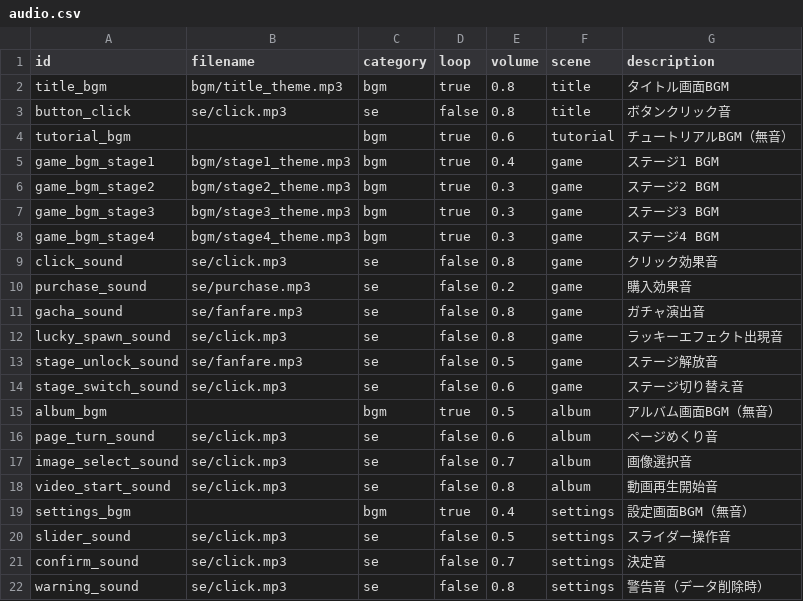
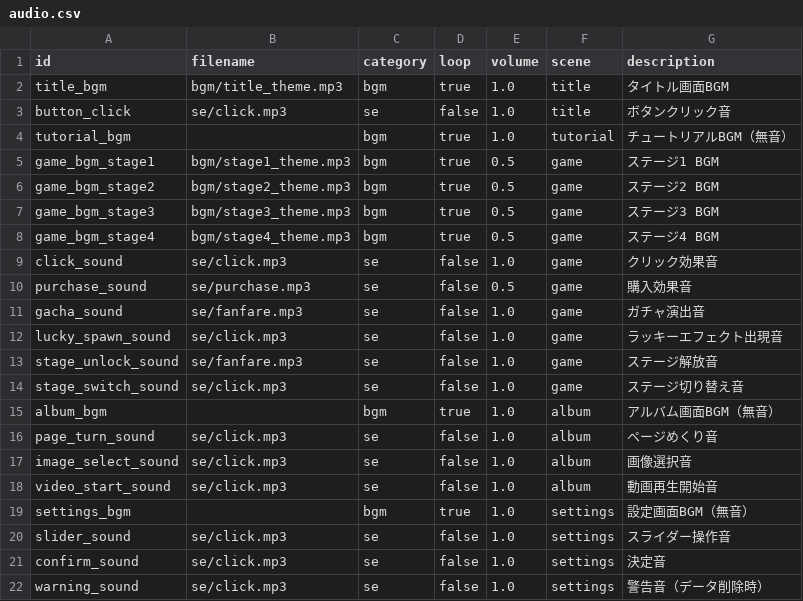
Before and after one commit to MIZ437/AfterSchool-Clicker, a CSV file: assets/data/audio.csv, drawn as a sheet.

```diff
--- a/assets/data/audio.csv
+++ b/assets/data/audio.csv
@@ -1,22 +1,22 @@
 id,filename,category,loop,volume,scene,description
-title_bgm,bgm/title_theme.mp3,bgm,true,0.8,title,タイトル画面BGM
-button_click,se/click.mp3,se,false,0.8,title,ボタンクリック音
-tutorial_bgm,,bgm,true,0.6,tutorial,チュートリアルBGM（無音）
-game_bgm_stage1,bgm/stage1_theme.mp3,bgm,true,0.4,game,ステージ1 BGM
-game_bgm_stage2,bgm/stage2_theme.mp3,bgm,true,0.3,game,ステージ2 BGM
-game_bgm_stage3,bgm/stage3_theme.mp3,bgm,true,0.3,game,ステージ3 BGM
-game_bgm_stage4,bgm/stage4_theme.mp3,bgm,true,0.3,game,ステージ4 BGM
-click_sound,se/click.mp3,se,false,0.8,game,クリック効果音
-purchase_sound,se/purchase.mp3,se,false,0.2,game,購入効果音
-gacha_sound,se/fanfare.mp3,se,false,0.8,game,ガチャ演出音
-lucky_spawn_sound,se/click.mp3,se,false,0.8,game,ラッキーエフェクト出現音
-stage_unlock_sound,se/fanfare.mp3,se,false,0.5,game,ステージ解放音
-stage_switch_sound,se/click.mp3,se,false,0.6,game,ステージ切り替え音
-album_bgm,,bgm,true,0.5,album,アルバム画面BGM（無音）
-page_turn_sound,se/click.mp3,se,false,0.6,album,ページめくり音
-image_select_sound,se/click.mp3,se,false,0.7,album,画像選択音
-video_start_sound,se/click.mp3,se,false,0.8,album,動画再生開始音
-settings_bgm,,bgm,true,0.4,settings,設定画面BGM（無音）
-slider_sound,se/click.mp3,se,false,0.5,settings,スライダー操作音
-confirm_sound,se/click.mp3,se,false,0.7,settings,決定音
-warning_sound,se/click.mp3,se,false,0.8,settings,警告音（データ削除時）
+title_bgm,bgm/title_theme.mp3,bgm,true,1.0,title,タイトル画面BGM
+button_click,se/click.mp3,se,false,1.0,title,ボタンクリック音
+tutorial_bgm,,bgm,true,1.0,tutorial,チュートリアルBGM（無音）
+game_bgm_stage1,bgm/stage1_theme.mp3,bgm,true,0.5,game,ステージ1 BGM
+game_bgm_stage2,bgm/stage2_theme.mp3,bgm,true,0.5,game,ステージ2 BGM
+game_bgm_stage3,bgm/stage3_theme.mp3,bgm,true,0.5,game,ステージ3 BGM
+game_bgm_stage4,bgm/stage4_theme.mp3,bgm,true,0.5,game,ステージ4 BGM
+click_sound,se/click.mp3,se,false,1.0,game,クリック効果音
+purchase_sound,se/purchase.mp3,se,false,0.5,game,購入効果音
+gacha_sound,se/fanfare.mp3,se,false,1.0,game,ガチャ演出音
+lucky_spawn_sound,se/click.mp3,se,false,1.0,game,ラッキーエフェクト出現音
+stage_unlock_sound,se/fanfare.mp3,se,false,1.0,game,ステージ解放音
+stage_switch_sound,se/click.mp3,se,false,1.0,game,ステージ切り替え音
+album_bgm,,bgm,true,1.0,album,アルバム画面BGM（無音）
+page_turn_sound,se/click.mp3,se,false,1.0,album,ページめくり音
+image_select_sound,se/click.mp3,se,false,1.0,album,画像選択音
+video_start_sound,se/click.mp3,se,false,1.0,album,動画再生開始音
+settings_bgm,,bgm,true,1.0,settings,設定画面BGM（無音）
+slider_sound,se/click.mp3,se,false,1.0,settings,スライダー操作音
+confirm_sound,se/click.mp3,se,false,1.0,settings,決定音
+warning_sound,se/click.mp3,se,false,1.0,settings,警告音（データ削除時）
```
Also changed, not shown: assets/data/items.csv, 9 other files.
